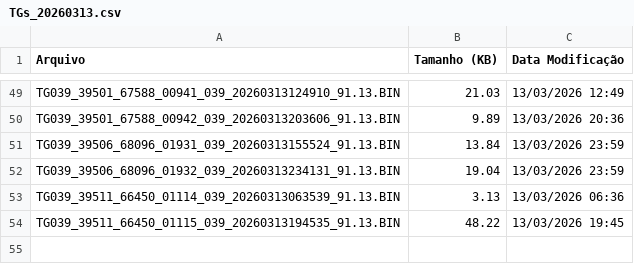
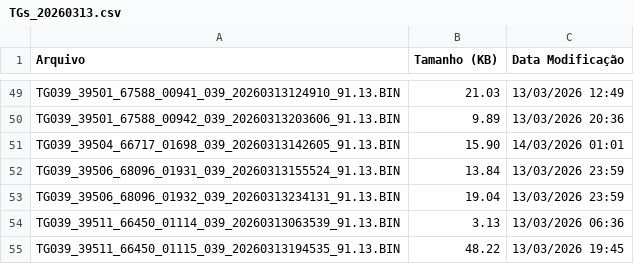
Before and after one commit to monitoramentov3lan/tcm-raposa, a CSV file: docs/TGs_20260313.csv, drawn as a sheet; only a part is shown, gaps mark what is left out; the diff names each change by its address in the sheet, - before the commit and + after, or states it on an @@ line.

Commit message:
Atualização automática: TGs_20260313.csv

```diff
--- a/docs/TGs_20260313.csv
+++ b/docs/TGs_20260313.csv
+row 51: TG039_39504_66717_01698_039_20260313142605_91.13.BIN | 15.90 | 14/03/2026 01:01
```
